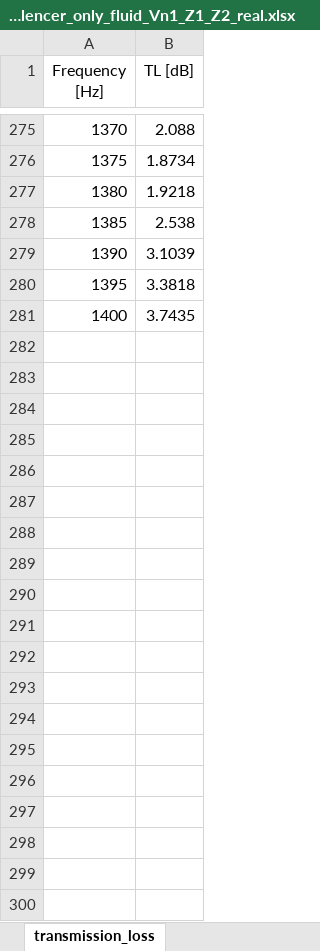
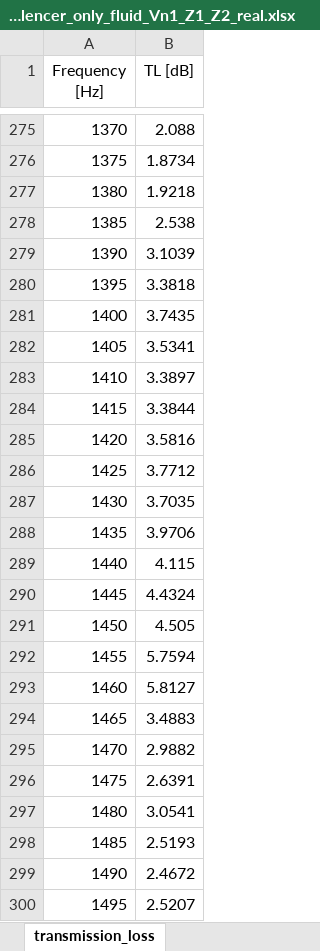
Before and after one commit to MOPT-UFSC/VIBRA, an Excel workbook: validation/data/particle_velocity/results/silencer/WB_results_silencer_only_fluid_Vn1_Z1_Z2_real.xlsx, sheet transmission_loss, drawn as a sheet; only a part is shown, gaps mark what is left out; values as stored, in another font and other column widths than the file's, no borders; the diff covers the shown part only; the diff names each change by its address in the sheet, - before the commit and + after, or states it on an @@ line.

Commit message:
Updates the external files for transmission loss validation

```diff
--- a/validation/data/particle_velocity/results/silencer/WB_results_silencer_only_fluid_Vn1_Z1_Z2_real.xlsx (sheet transmission_loss)
+++ b/validation/data/particle_velocity/results/silencer/WB_results_silencer_only_fluid_Vn1_Z1_Z2_real.xlsx (sheet transmission_loss)
+row 282: 1405 | 3.5341
+row 283: 1410 | 3.3897
+row 284: 1415 | 3.3844
+row 285: 1420 | 3.5816
+row 286: 1425 | 3.7712
+row 287: 1430 | 3.7035
+row 288: 1435 | 3.9706
+row 289: 1440 | 4.115
+row 290: 1445 | 4.4324
+row 291: 1450 | 4.505
+row 292: 1455 | 5.7594
+row 293: 1460 | 5.8127
+row 294: 1465 | 3.4883
+row 295: 1470 | 2.9882
+row 296: 1475 | 2.6391
+row 297: 1480 | 3.0541
+row 298: 1485 | 2.5193
+row 299: 1490 | 2.4672
+row 300: 1495 | 2.5207
```
Also changed, not shown: 101 added rows elsewhere in this sheet, 9 other files.
